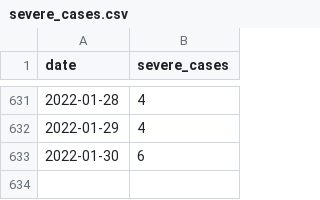
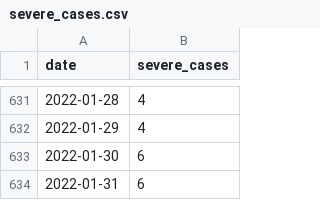
Before and after one commit to kzktmr/Covid19Dashboard, a CSV file: data/severe_cases.csv, drawn as a sheet; only a part is shown, gaps mark what is left out; the diff names each change by its address in the sheet, - before the commit and + after, or states it on an @@ line.

Commit message:
Data updated

```diff
--- a/data/severe_cases.csv
+++ b/data/severe_cases.csv
+row 634: 2022-01-31 | 6
```
